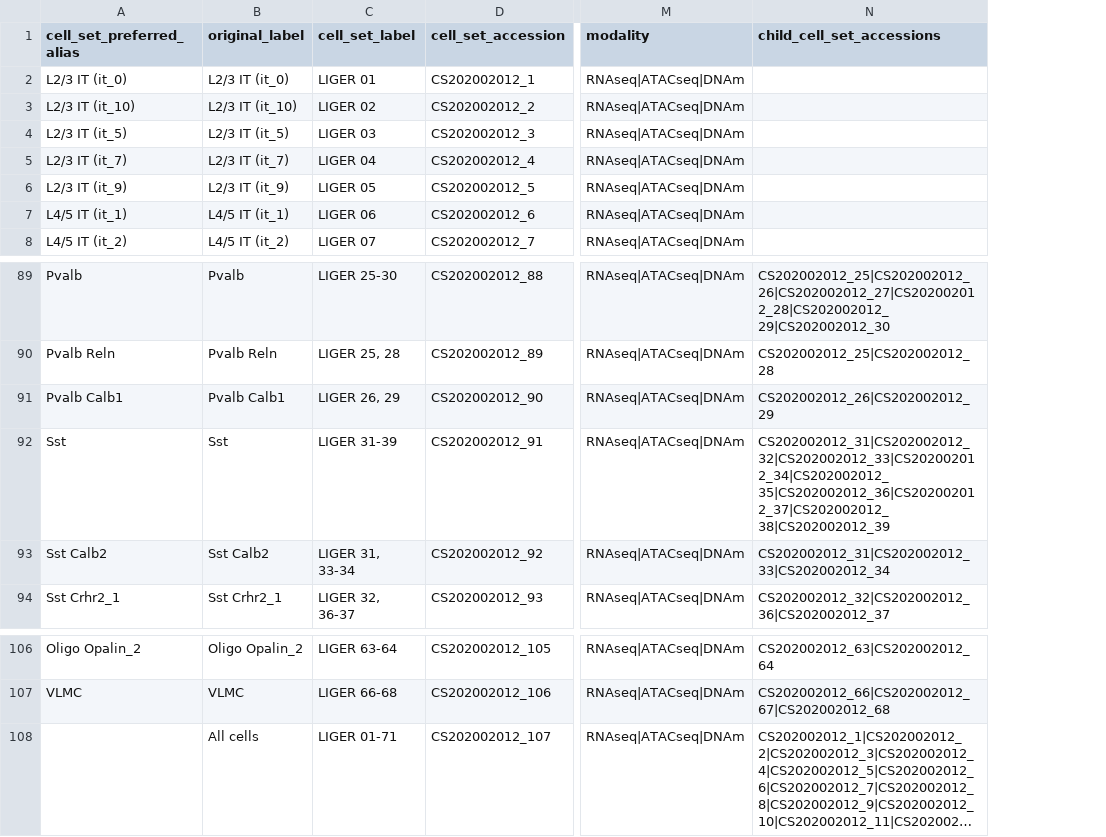
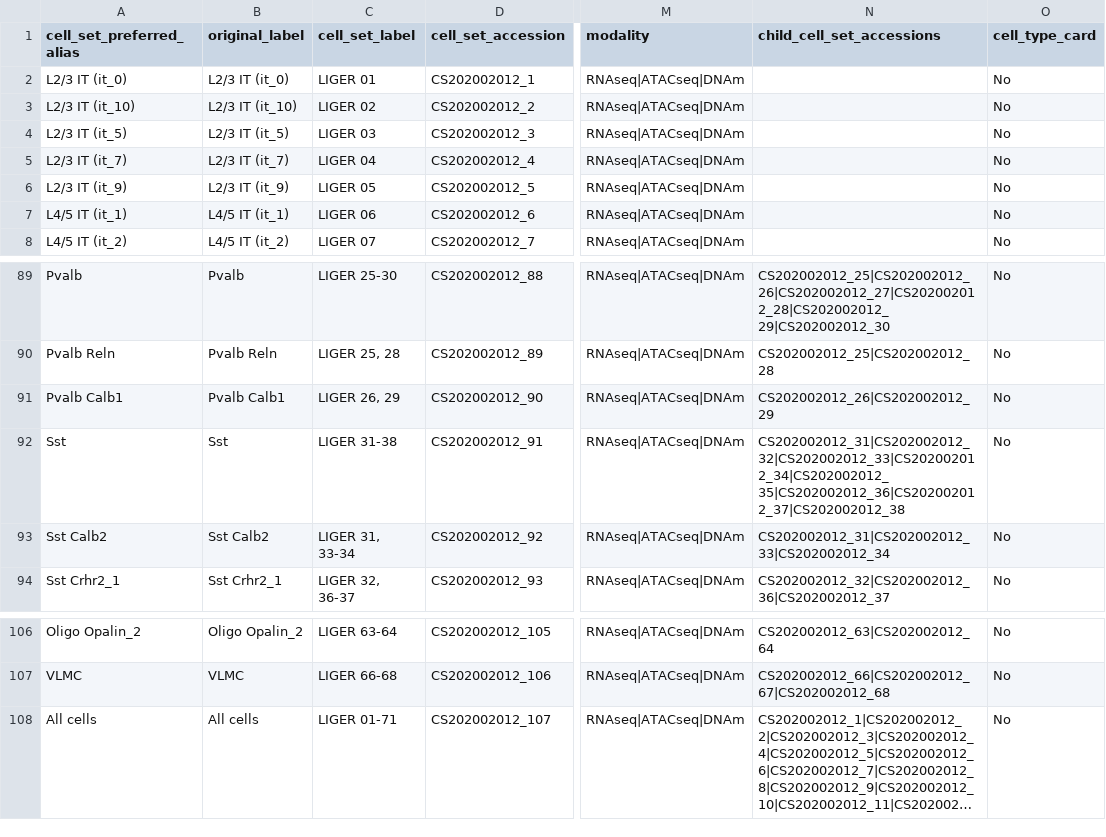
Before and after one commit to obophenotype/brain_data_standards_ontologies, a CSV file: src/dendrograms/nomenclature_table_CCN202002012.csv, drawn as a sheet; only a part is shown, gaps mark what is left out; long unchanged cells end in …; the diff names each change by its address in the sheet, - before the commit and + after, or states it on an @@ line.

```diff
--- a/src/dendrograms/nomenclature_table_CCN202002012.csv
+++ b/src/dendrograms/nomenclature_table_CCN202002012.csv
+column O (cell_type_card), rows 2-8: all No; rows 89-94: all No; rows 106-108: all No
-C92 (cell_set_label): LIGER 31-39
+C92 (cell_set_label): LIGER 31-38
-N92 (child_cell_set_accessions): CS202002012_31|CS202002012_32|CS202002012_33|CS202002012_34|CS202002012_35|CS202002012_36|CS202002012_37|CS202002012_38|CS202002012_39
+N92 (child_cell_set_accessions): CS202002012_31|CS202002012_32|CS202002012_33|CS202002012_34|CS202002012_35|CS202002012_36|CS202002012_37|CS202002012_38
-A108 (cell_set_preferred_alias): (empty)
+A108 (cell_set_preferred_alias): All cells
```
Also changed, not shown: src/dendrograms/nomenclature_table_CCN201912131.csv, src/dendrograms/nomenclature_table_CCN201912132.csv, 12 other files.
